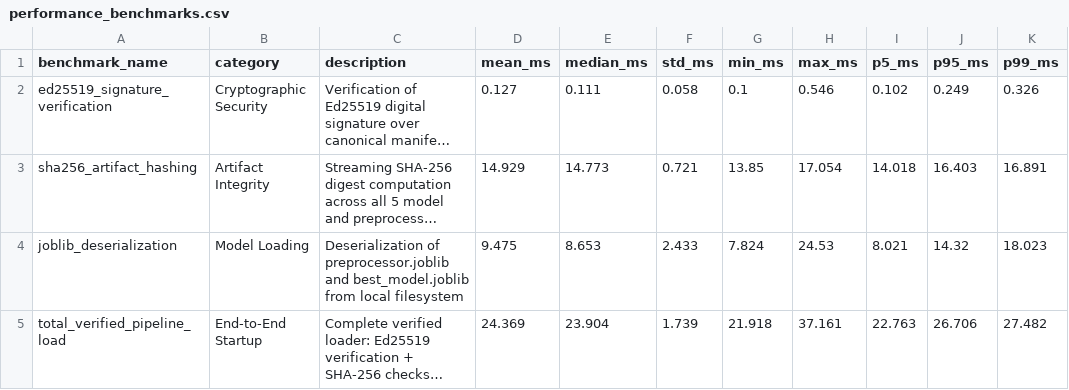
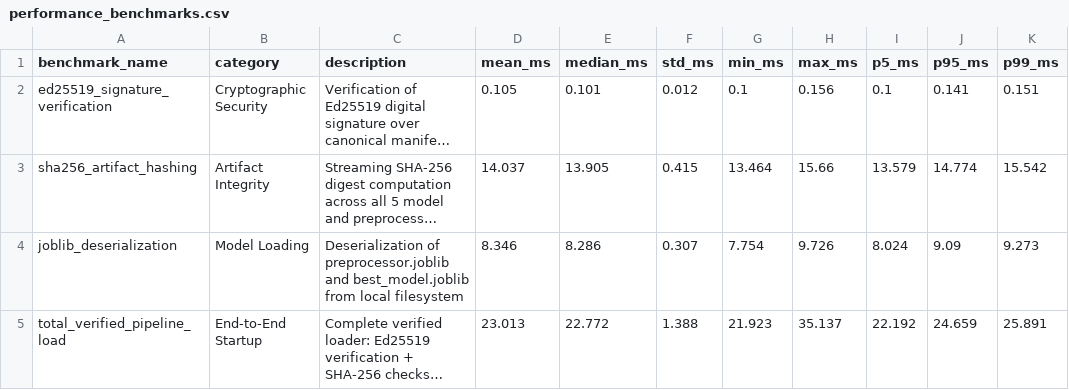
Before and after one commit to simpsonr06/aeroguard-predictive-maintenance, a CSV file: reports/research/performance_benchmarks.csv, drawn as a sheet; only a part is shown; long unchanged cells end in …; the diff covers the shown part only; the diff names each change by its address in the sheet, - before the commit and + after, or states it on an @@ line.

```diff
--- a/reports/research/performance_benchmarks.csv
+++ b/reports/research/performance_benchmarks.csv
-D2 (mean_ms): 0.127
+D2 (mean_ms): 0.105
-E2 (median_ms): 0.111
+E2 (median_ms): 0.101
-F2 (std_ms): 0.058
+F2 (std_ms): 0.012
-H2 (max_ms): 0.546
+H2 (max_ms): 0.156
-I2 (p5_ms): 0.102
+I2 (p5_ms): 0.1
-J2 (p95_ms): 0.249
+J2 (p95_ms): 0.141
-K2 (p99_ms): 0.326
+K2 (p99_ms): 0.151
-D3 (mean_ms): 14.929
+D3 (mean_ms): 14.037
-E3 (median_ms): 14.773
+E3 (median_ms): 13.905
-F3 (std_ms): 0.721
+F3 (std_ms): 0.415
-G3 (min_ms): 13.85
+G3 (min_ms): 13.464
-H3 (max_ms): 17.054
+H3 (max_ms): 15.66
-I3 (p5_ms): 14.018
+I3 (p5_ms): 13.579
-J3 (p95_ms): 16.403
+J3 (p95_ms): 14.774
-K3 (p99_ms): 16.891
+K3 (p99_ms): 15.542
-D4 (mean_ms): 9.475
+D4 (mean_ms): 8.346
-E4 (median_ms): 8.653
+E4 (median_ms): 8.286
-F4 (std_ms): 2.433
+F4 (std_ms): 0.307
-G4 (min_ms): 7.824
+G4 (min_ms): 7.754
-H4 (max_ms): 24.53
+H4 (max_ms): 9.726
-I4 (p5_ms): 8.021
+I4 (p5_ms): 8.024
-J4 (p95_ms): 14.32
+J4 (p95_ms): 9.09
-K4 (p99_ms): 18.023
+K4 (p99_ms): 9.273
-D5 (mean_ms): 24.369
+D5 (mean_ms): 23.013
-E5 (median_ms): 23.904
+E5 (median_ms): 22.772
-F5 (std_ms): 1.739
+F5 (std_ms): 1.388
-G5 (min_ms): 21.918
+G5 (min_ms): 21.923
-H5 (max_ms): 37.161
+H5 (max_ms): 35.137
-I5 (p5_ms): 22.763
+I5 (p5_ms): 22.192
-J5 (p95_ms): 26.706
+J5 (p95_ms): 24.659
-K5 (p99_ms): 27.482
+K5 (p99_ms): 25.891
```
Also changed, not shown: 33 edited cells elsewhere in this file, docs/research/result_provenance_matrix.csv, 9 other files.
